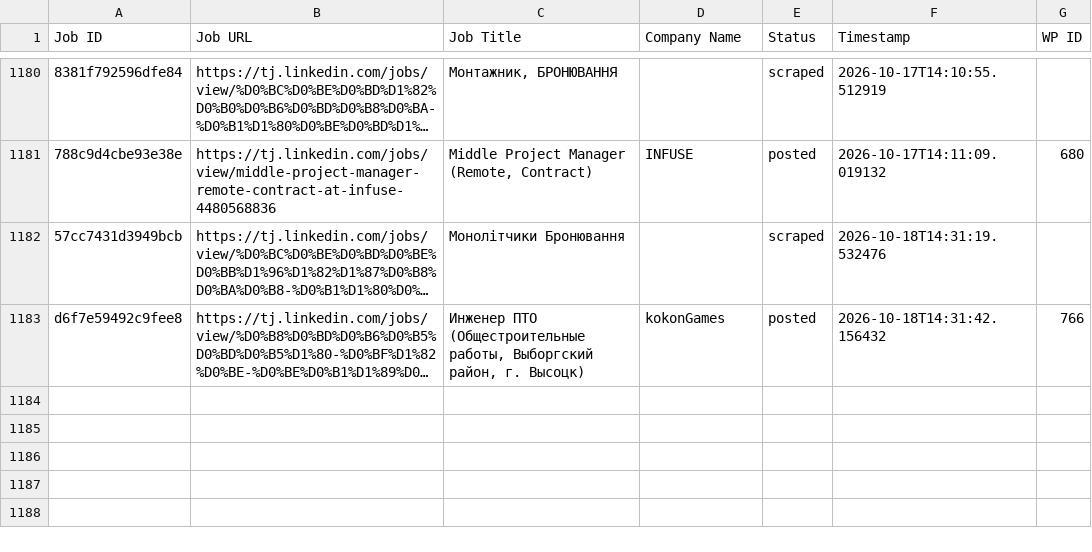
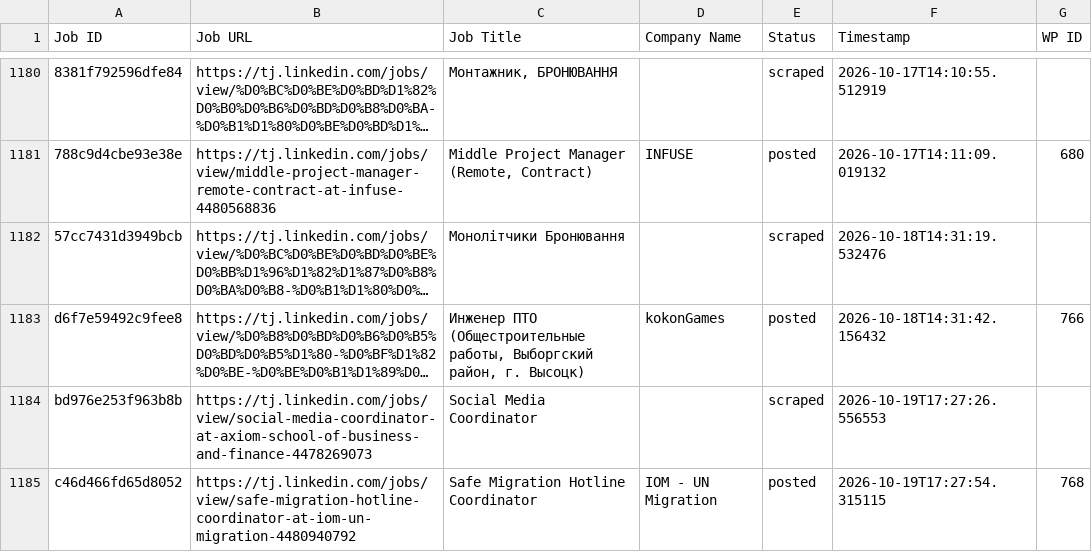
Before and after one commit to innovationinc2000/tj, a CSV file: processed_jobs.csv, drawn as a sheet; only a part is shown, gaps mark what is left out; long unchanged cells end in …; the diff names each change by its address in the sheet, - before the commit and + after, or states it on an @@ line.

```diff
--- a/processed_jobs.csv
+++ b/processed_jobs.csv
+row 1184: bd976e253f963b8b | https://tj.linkedin.com/jobs/view/social-media-coordinator-at-axiom-school-of-business-and-finance-4478269073 | Social Media Coordinator |  | scraped | 2026-10-19T17:27:26.556553
+row 1185: c46d466fd65d8052 | https://tj.linkedin.com/jobs/view/safe-migration-hotline-coordinator-at-iom-un-migration-4480940792 | Safe Migration Hotline Coordinator | IOM - UN Migration | posted | 2026-10-19T17:27:54.315115 | 768
```
